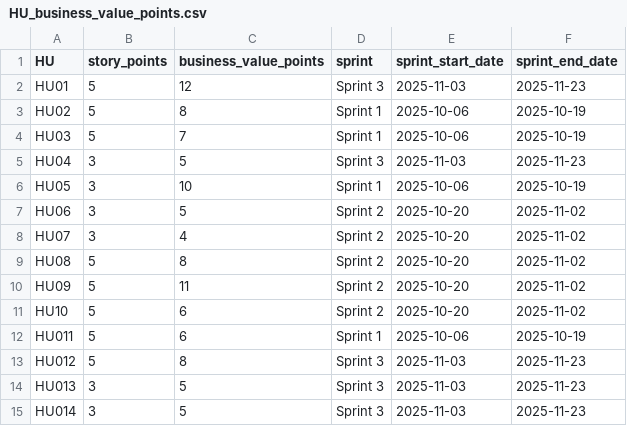
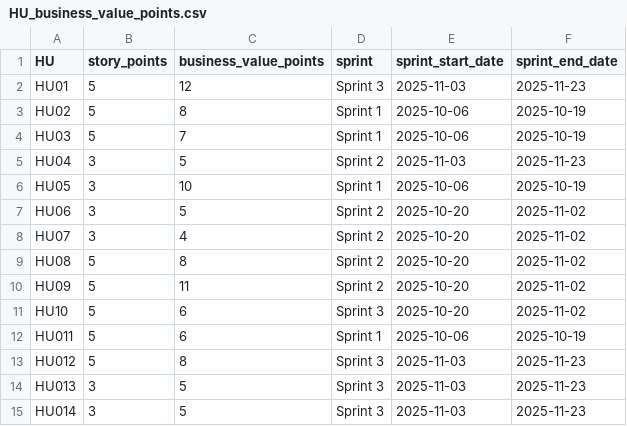
Before and after one commit to JohannPaezU/MISW4501-MediSupply, a CSV file: graphics/HU_business_value_points.csv, drawn as a sheet.

Commit message:
Update sprint assignments in HU_business_value_points.csv to reflect correct sprint numbers for HU04 and HU10

```diff
--- a/graphics/HU_business_value_points.csv
+++ b/graphics/HU_business_value_points.csv
@@ -4,3 +4,3 @@ HU02,5,8,Sprint 1,2025-10-06,2025-10-19
 HU03,5,7,Sprint 1,2025-10-06,2025-10-19
-HU04,3,5,Sprint 3,2025-11-03,2025-11-23
+HU04,3,5,Sprint 2,2025-11-03,2025-11-23
 HU05,3,10,Sprint 1,2025-10-06,2025-10-19
@@ -10,3 +10,3 @@ HU08,5,8,Sprint 2,2025-10-20,2025-11-02
 HU09,5,11,Sprint 2,2025-10-20,2025-11-02
-HU10,5,6,Sprint 2,2025-10-20,2025-11-02
+HU10,5,6,Sprint 3,2025-10-20,2025-11-02
 HU011,5,6,Sprint 1,2025-10-06,2025-10-19
```
